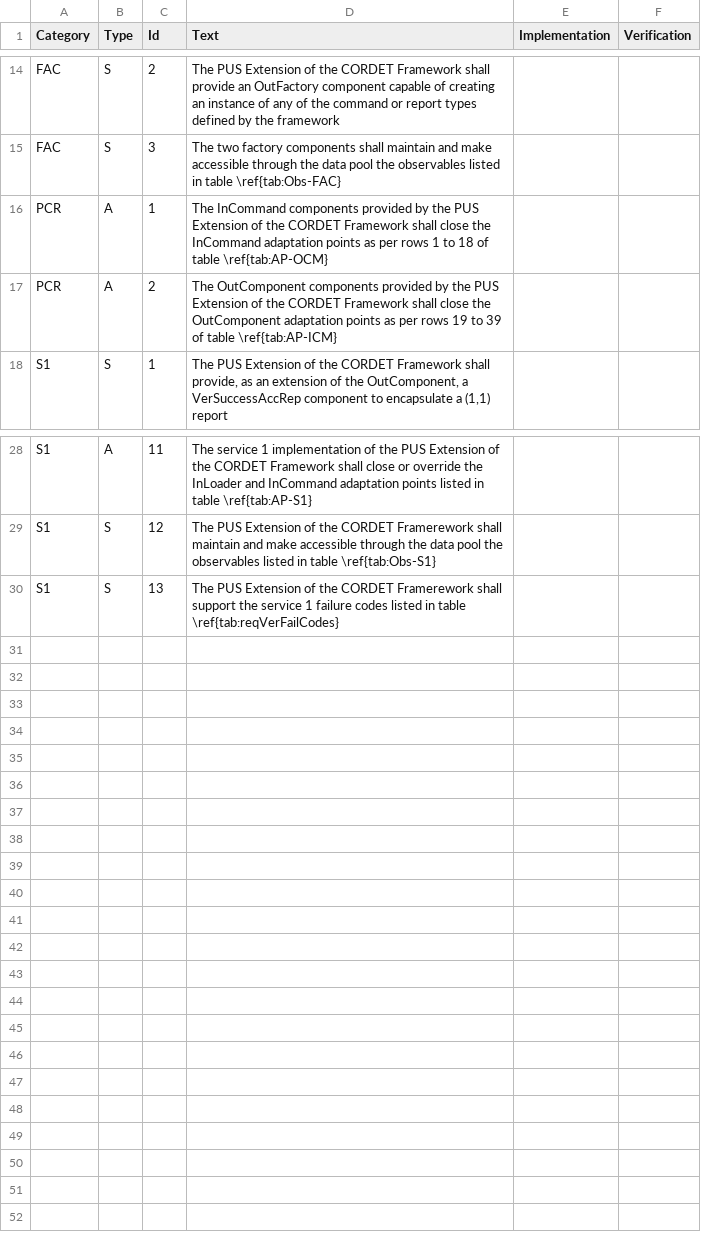
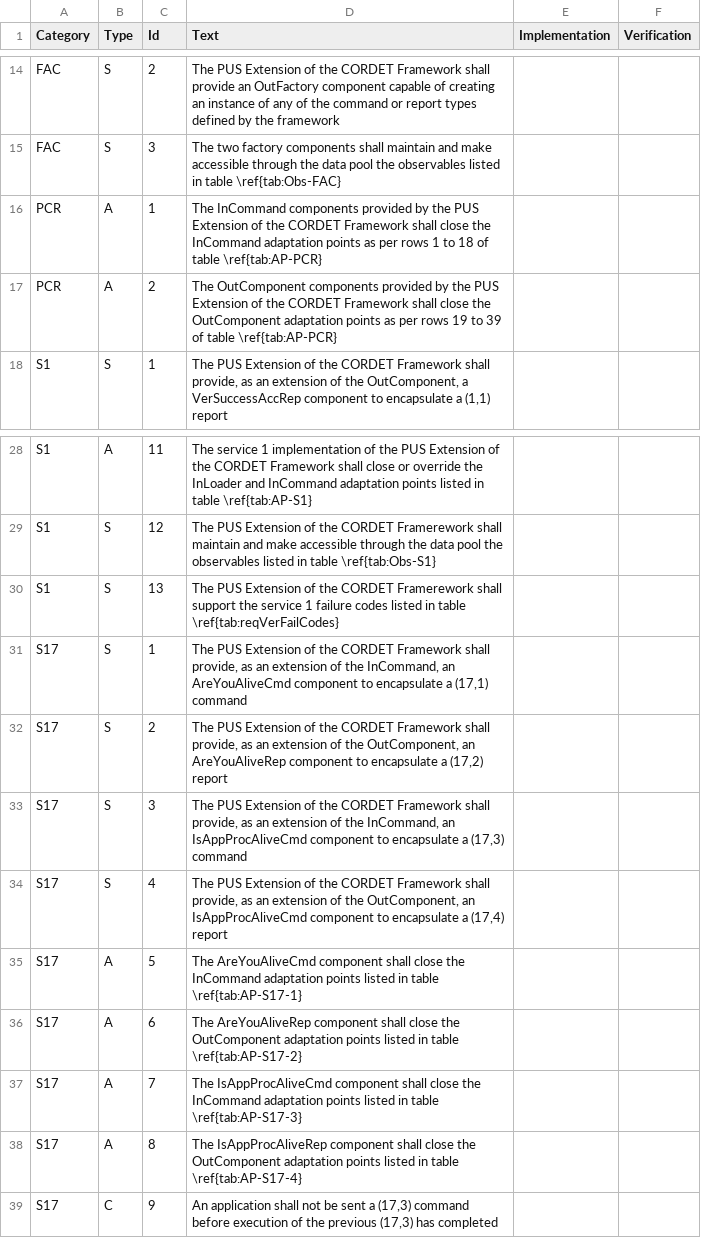
Before and after one commit to pnp-software/cordetfw, a CSV file: doc/pus/PusExtensionReq.csv, drawn as a sheet; only a part is shown, gaps mark what is left out.

```diff
--- a/doc/pus/PusExtensionReq.csv
+++ b/doc/pus/PusExtensionReq.csv
@@ -15,4 +15,4 @@ FAC,S,2,The PUS Extension of the CORDET Framework shall provide an OutFactory co
 FAC,S,3,The two factory components shall maintain and make accessible through the data pool the observables listed in table \ref{tab:Obs-FAC},,
-PCR,A,1,The InCommand components provided by the PUS Extension of the CORDET Framework shall close the InCommand adaptation points as per rows 1 to 18 of table \ref{tab:AP-OCM},,
-PCR,A,2,The OutComponent components provided by the PUS Extension of the CORDET Framework shall close the OutComponent adaptation points as per rows 19 to 39 of table \ref{tab:AP-ICM},,
+PCR,A,1,The InCommand components provided by the PUS Extension of the CORDET Framework shall close the InCommand adaptation points as per rows 1 to 18 of table \ref{tab:AP-PCR},,
+PCR,A,2,The OutComponent components provided by the PUS Extension of the CORDET Framework shall close the OutComponent adaptation points as per rows 19 to 39 of table \ref{tab:AP-PCR},,
 S1,S,1,"The PUS Extension of the CORDET Framework shall provide, as an extension of the OutComponent, a VerSuccessAccRep component to encapsulate a (1,1) report",,
@@ -30 +30,10 @@ S1,S,12,The PUS Extension of the CORDET Framerework shall maintain and make acce
 S1,S,13,The PUS Extension of the CORDET Framerework shall support the service 1 failure codes listed in table \ref{tab:reqVerFailCodes},,
+S17,S,1,"The PUS Extension of the CORDET Framework shall provide, as an extension of the InCommand, an AreYouAliveCmd component to encapsulate a (17,1) command",,
+S17,S,2,"The PUS Extension of the CORDET Framework shall provide, as an extension of the OutComponent, an AreYouAliveRep component to encapsulate a (17,2) report",,
+S17,S,3,"The PUS Extension of the CORDET Framework shall provide, as an extension of the InCommand, an IsAppProcAliveCmd component to encapsulate a (17,3) command",,
+S17,S,4,"The PUS Extension of the CORDET Framework shall provide, as an extension of the OutComponent, an IsAppProcAliveCmd component to encapsulate a (17,4) report",,
+S17,A,5,The AreYouAliveCmd component shall close the InCommand adaptation points listed in table \ref{tab:AP-S17-1},,
+S17,A,6,The AreYouAliveRep component shall close the OutComponent adaptation points listed in table \ref{tab:AP-S17-2},,
+S17,A,7,The IsAppProcAliveCmd component shall close the InCommand adaptation points listed in table \ref{tab:AP-S17-3},,
+S17,A,8,The IsAppProcAliveRep component shall close the OutComponent adaptation points listed in table \ref{tab:AP-S17-4},,
+S17,C,9,"An application shall not be sent a (17,3) command before execution of the previous (17,3) has completed",,
```
Also changed, not shown: doc/pus/PusExtensionAP.csv, 1 other file.
